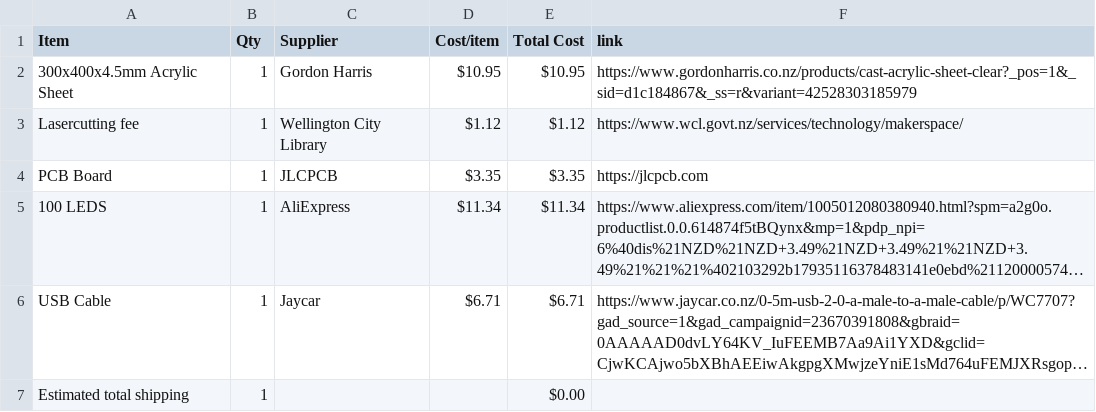
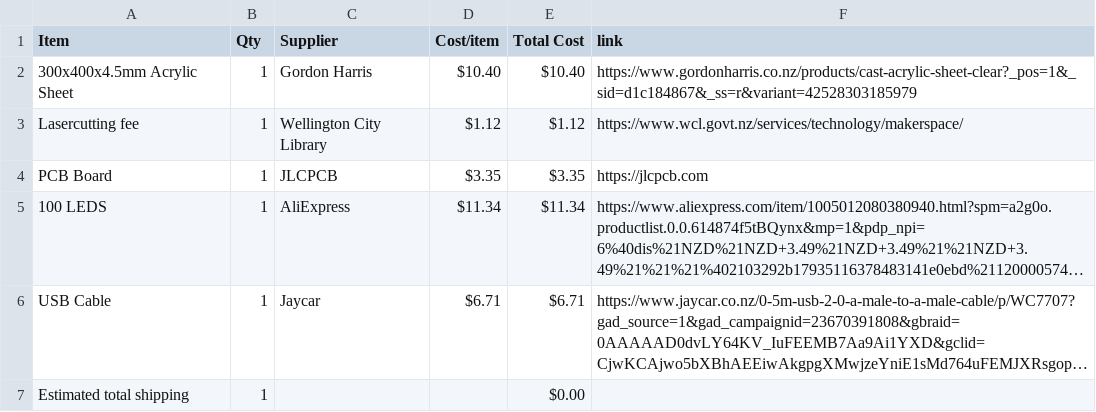
Before and after one commit to AsteroidSkewl/Reflectle, a CSV file: BOM.csv, drawn as a sheet; long unchanged cells end in ….

Commit message:
Sync Reflectle from Half Life

```diff
--- a/BOM.csv
+++ b/BOM.csv
@@ -1,3 +1,3 @@
 Item,Qty,Supplier,Cost/item,Total Cost,link
-300x400x4.5mm Acrylic Sheet,1,Gordon Harris,$10.95,$10.95,https://www.gordonharris.co.nz/products/cast-acrylic-sheet-clear?_pos=1&_sid=d1c184867&_ss=r&variant=42528303185979
+300x400x4.5mm Acrylic Sheet,1,Gordon Harris,$10.40,$10.40,https://www.gordonharris.co.nz/products/cast-acrylic-sheet-clear?_pos=1&_sid=d1c184867&_ss=r&variant=42528303185979
 Lasercutting fee,1,Wellington City Library,$1.12,$1.12,https://www.wcl.govt.nz/services/technology/makerspace/
```
